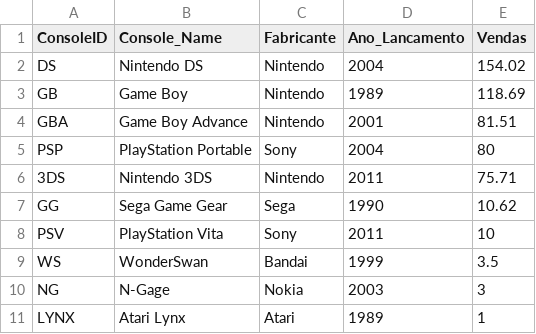
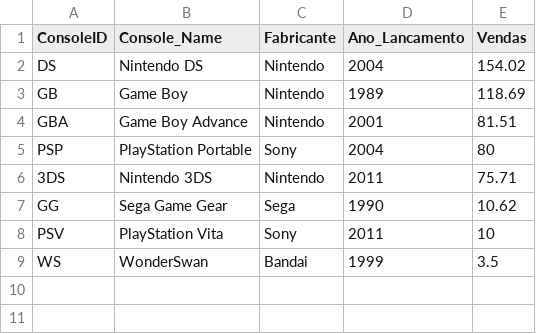
Before and after one commit to jonathansartorib/projeto_visualizacao_da_informacao, a CSV file: console.csv, drawn as a sheet.

```diff
--- a/console.csv
+++ b/console.csv
@@ -9,3 +9 @@ PSV,PlayStation Vita,Sony,2011,10
 WS,WonderSwan,Bandai,1999,3.5
-NG,N-Gage,Nokia,2003,3
-LYNX,Atari Lynx,Atari,1989,1
```
Also changed, not shown: 3 other files.
